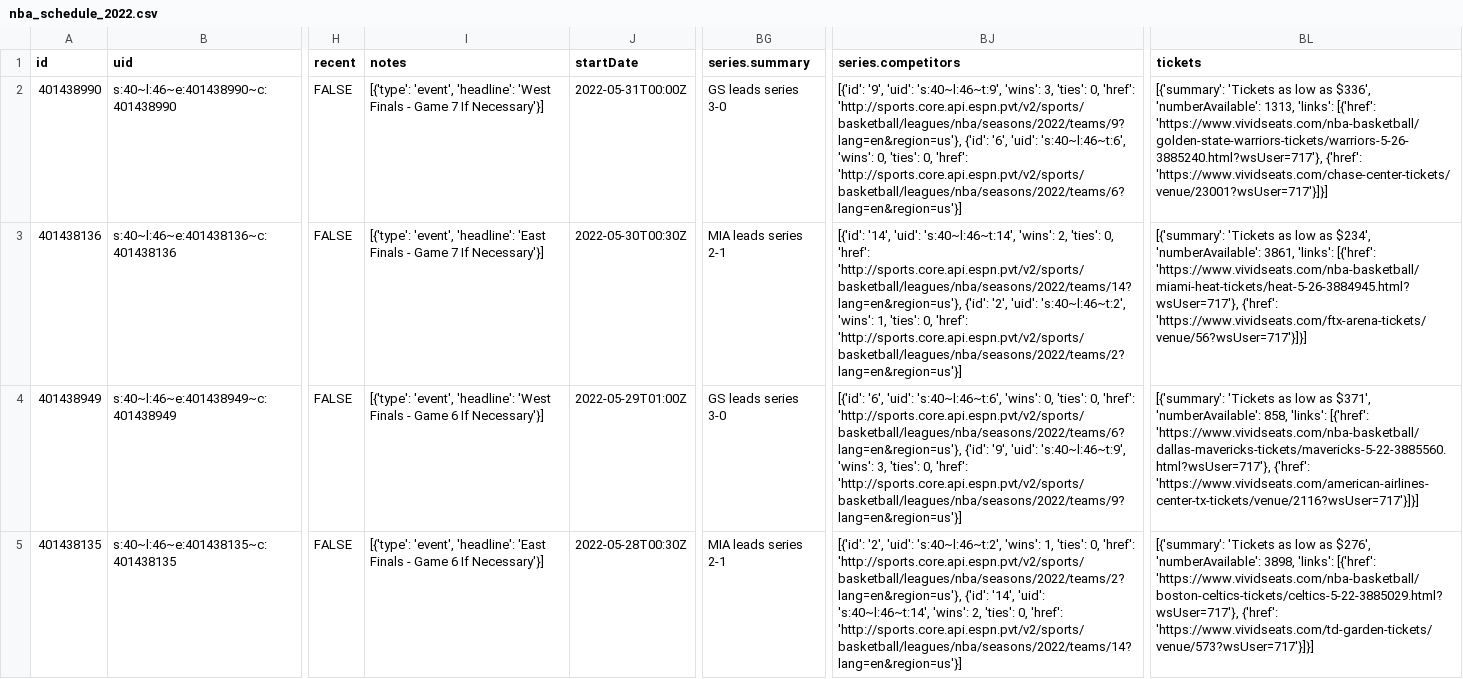
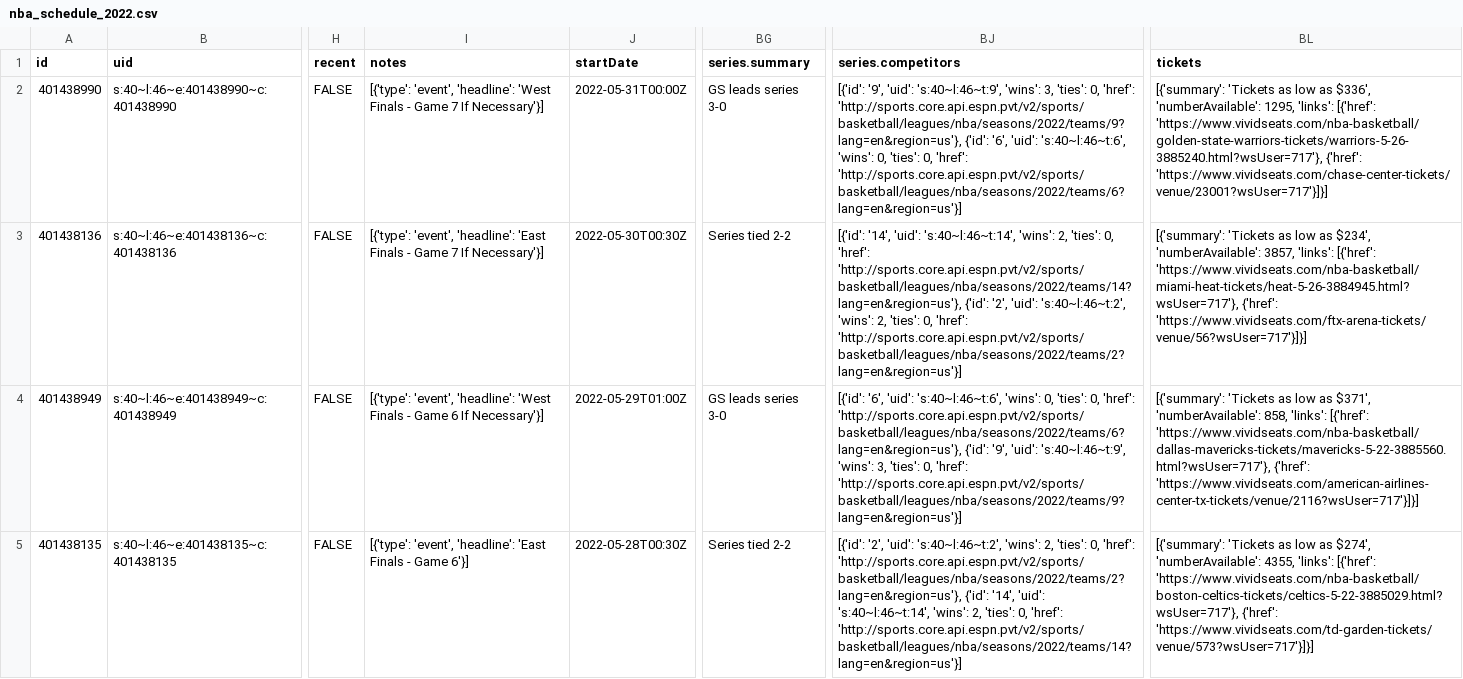
Before and after one commit to sportsdataverse/hoopR-data, a CSV file: nba/schedules/csv/nba_schedule_2022.csv, drawn as a sheet; only a part is shown, gaps mark what is left out; the diff covers the shown part only; the diff names each change by its address in the sheet, - before the commit and + after, or states it on an @@ line.

Commit message:
NBA and MBB Play-by-Play and Schedules update

```diff
--- a/nba/schedules/csv/nba_schedule_2022.csv
+++ b/nba/schedules/csv/nba_schedule_2022.csv
-BL2 (tickets): …$336', 'numberAvailable': 1313, 'links': [{'href':…
+BL2 (tickets): …$336', 'numberAvailable': 1295, 'links': [{'href':…
-BG3 (series.summary): MIA leads series 2-1
+BG3 (series.summary): Series tied 2-2
-BJ3 (series.competitors): …'s:40~l:46~t:2', 'wins': 1, 'ties': 0,…
+BJ3 (series.competitors): …'s:40~l:46~t:2', 'wins': 2, 'ties': 0,…
-BL3 (tickets): …$234', 'numberAvailable': 3861, 'links': [{'href':…
+BL3 (tickets): …$234', 'numberAvailable': 3857, 'links': [{'href':…
-I5 (notes): …- Game 6 If Necessary'}]
+I5 (notes): …- Game 6'}]
-BG5 (series.summary): MIA leads series 2-1
+BG5 (series.summary): Series tied 2-2
-BJ5 (series.competitors): …'s:40~l:46~t:2', 'wins': 1, 'ties': 0,…
+BJ5 (series.competitors): …'s:40~l:46~t:2', 'wins': 2, 'ties': 0,…
-BL5 (tickets): …low as $276', 'numberAvailable': 3898, 'links': [{'href':…
+BL5 (tickets): …low as $274', 'numberAvailable': 4355, 'links': [{'href':…
```
Also changed, not shown: 9 edited cells elsewhere in this file, 32 other files.
